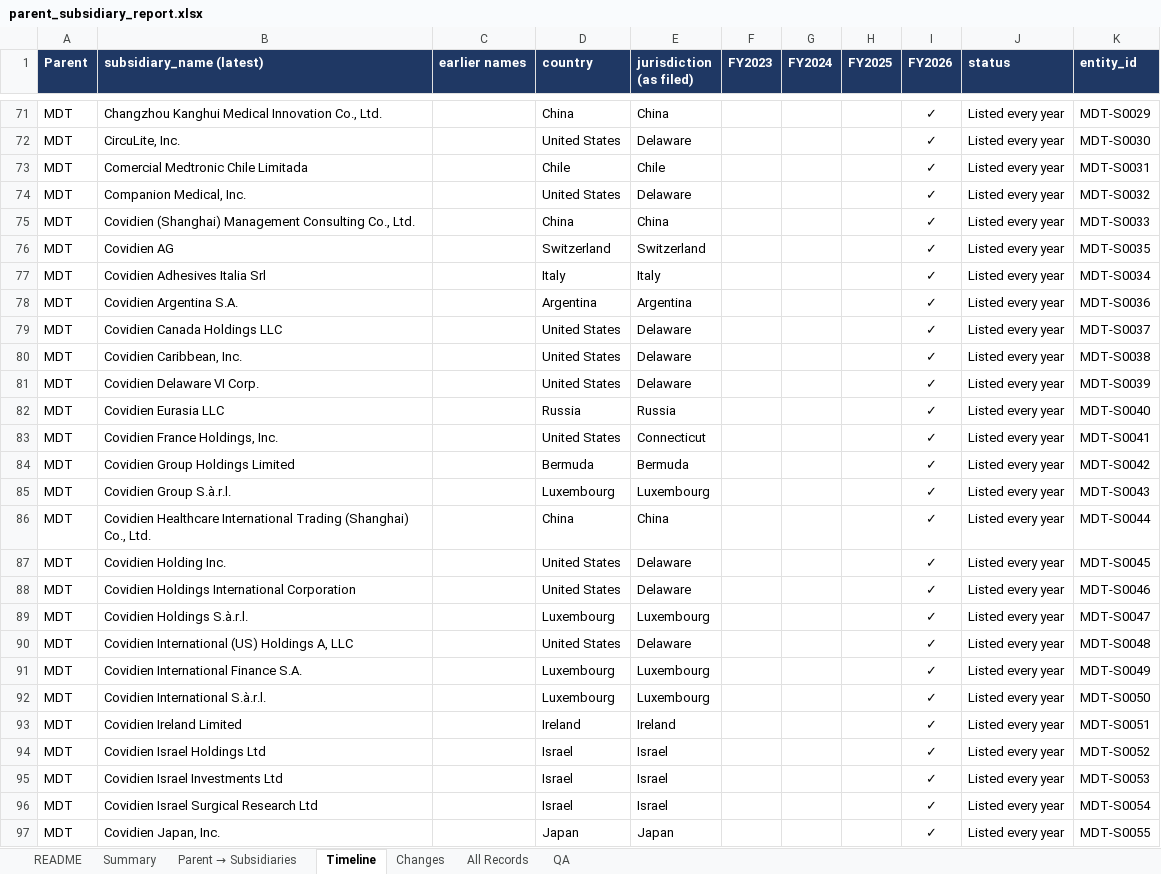
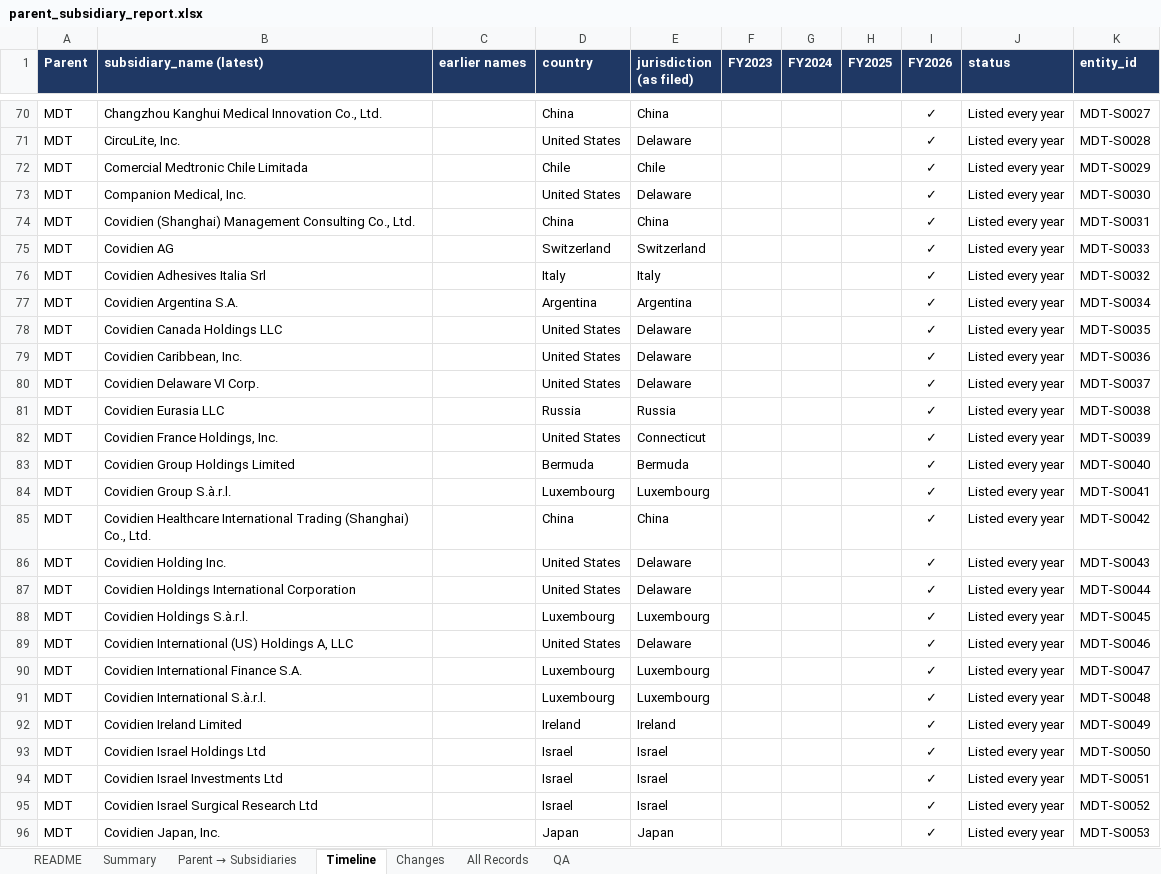
Before and after one commit to ZiyiClaudiaWang/KPMG-GraphRAG, an Excel workbook: ex21_pipeline/output/parent_subsidiary_report.xlsx, sheet Timeline, drawn as a sheet; only a part is shown, gaps mark what is left out; values as stored, in another font and other column widths than the file's, no borders; addresses are those after the commit; the diff covers the shown part only; the diff names each change by its address in the sheet, - before the commit and + after, or states it on an @@ line.

```diff
--- a/ex21_pipeline/output/parent_subsidiary_report.xlsx (sheet Timeline)
+++ b/ex21_pipeline/output/parent_subsidiary_report.xlsx (sheet Timeline)
-K70 (entity_id): MDT-S0029
+K70 (entity_id): MDT-S0027
-K71 (entity_id): MDT-S0030
+K71 (entity_id): MDT-S0028
-K72 (entity_id): MDT-S0031
+K72 (entity_id): MDT-S0029
-K73 (entity_id): MDT-S0032
+K73 (entity_id): MDT-S0030
-K74 (entity_id): MDT-S0033
+K74 (entity_id): MDT-S0031
-K75 (entity_id): MDT-S0035
+K75 (entity_id): MDT-S0033
-K76 (entity_id): MDT-S0034
+K76 (entity_id): MDT-S0032
-K77 (entity_id): MDT-S0036
+K77 (entity_id): MDT-S0034
-K78 (entity_id): MDT-S0037
+K78 (entity_id): MDT-S0035
-K79 (entity_id): MDT-S0038
+K79 (entity_id): MDT-S0036
-K80 (entity_id): MDT-S0039
+K80 (entity_id): MDT-S0037
-K81 (entity_id): MDT-S0040
+K81 (entity_id): MDT-S0038
-K82 (entity_id): MDT-S0041
+K82 (entity_id): MDT-S0039
-K83 (entity_id): MDT-S0042
+K83 (entity_id): MDT-S0040
-K84 (entity_id): MDT-S0043
+K84 (entity_id): MDT-S0041
-K85 (entity_id): MDT-S0044
+K85 (entity_id): MDT-S0042
-K86 (entity_id): MDT-S0045
+K86 (entity_id): MDT-S0043
-K87 (entity_id): MDT-S0046
+K87 (entity_id): MDT-S0044
-K88 (entity_id): MDT-S0047
+K88 (entity_id): MDT-S0045
-K89 (entity_id): MDT-S0048
+K89 (entity_id): MDT-S0046
-K90 (entity_id): MDT-S0049
+K90 (entity_id): MDT-S0047
-K91 (entity_id): MDT-S0050
+K91 (entity_id): MDT-S0048
-K92 (entity_id): MDT-S0051
+K92 (entity_id): MDT-S0049
-K93 (entity_id): MDT-S0052
+K93 (entity_id): MDT-S0050
-K94 (entity_id): MDT-S0053
+K94 (entity_id): MDT-S0051
-K95 (entity_id): MDT-S0054
+K95 (entity_id): MDT-S0052
-K96 (entity_id): MDT-S0055
+K96 (entity_id): MDT-S0053
```
Also changed, not shown: 4 removed rows and 422 edited cells elsewhere in this sheet, sheet All Records, sheet Parent → Subsidiaries, sheet Summary, sheet QA, 9 other files.
